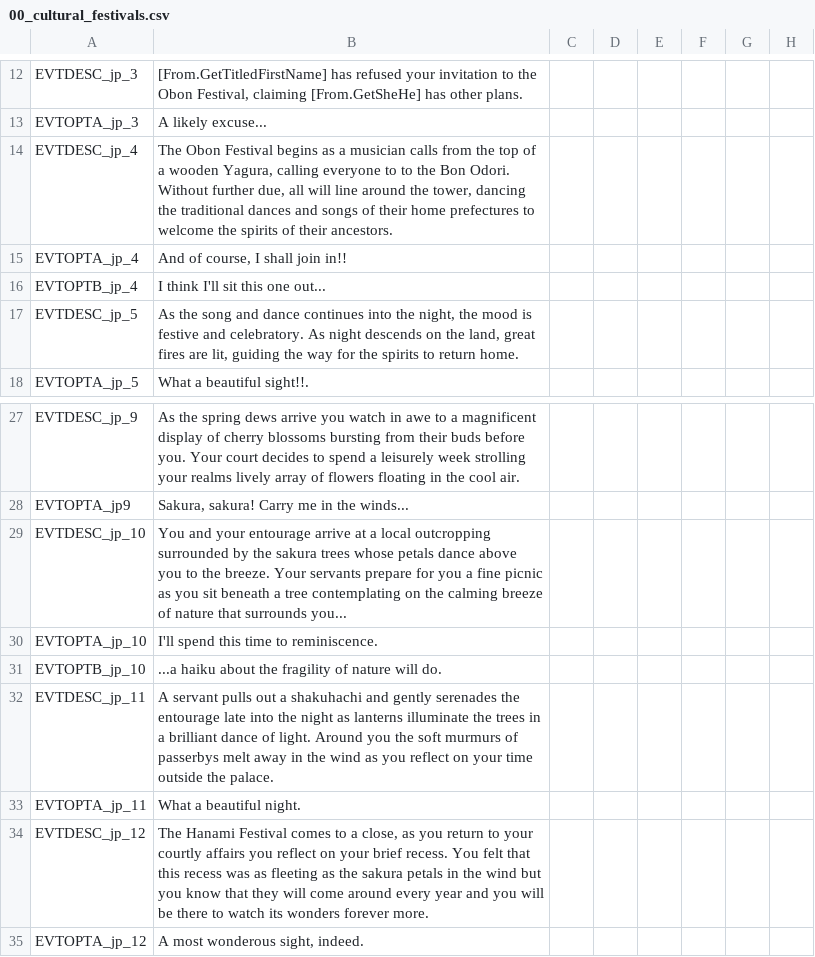
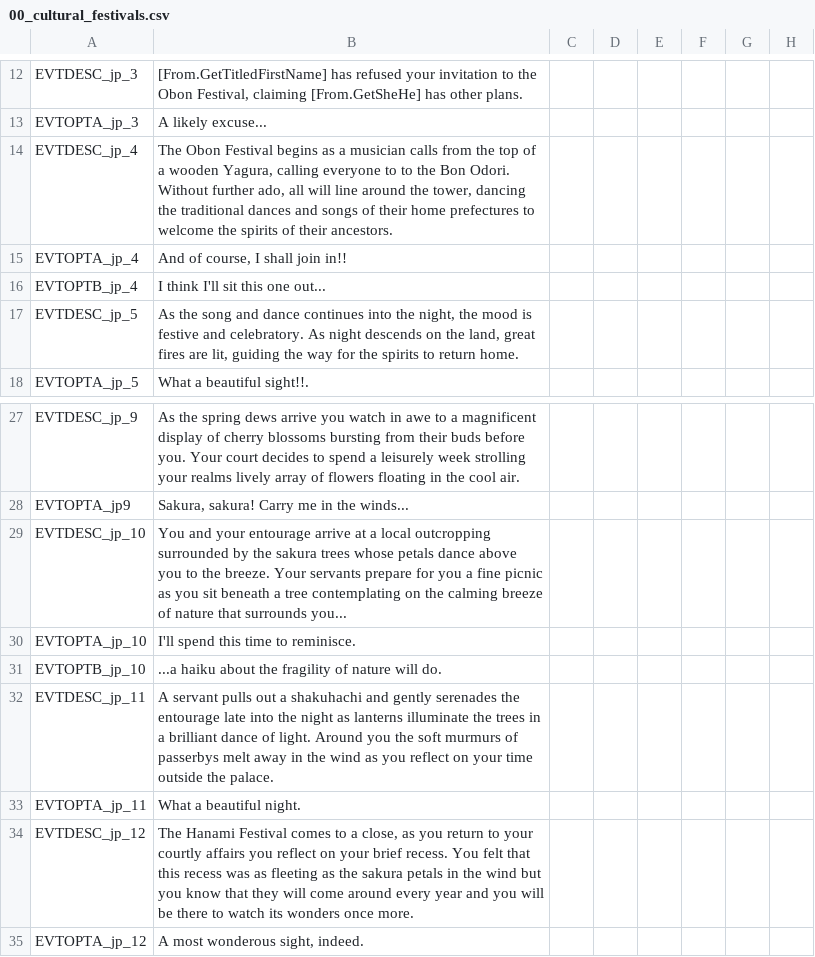
Before and after one commit to derdang/posttoyo, a CSV file: After the End Orientalis/localisation/00_cultural_festivals.csv, drawn as a sheet; only a part is shown, gaps mark what is left out; the diff names each change by its address in the sheet, - before the commit and + after, or states it on an @@ line.

```diff
--- a/After the End Orientalis/localisation/00_cultural_festivals.csv
+++ b/After the End Orientalis/localisation/00_cultural_festivals.csv
-B14: …Without further due, all will…
+B14: …Without further ado, all will…
-B30: I'll spend this time to reminiscence.
+B30: I'll spend this time to reminisce.
-B34: …its wonders forever more.
+B34: …its wonders once more.
```
Also changed, not shown: After the End Orientalis/localisation/00_japanese_events.csv, After the End Orientalis/localisation/00_traits.csv, 21 other files.
